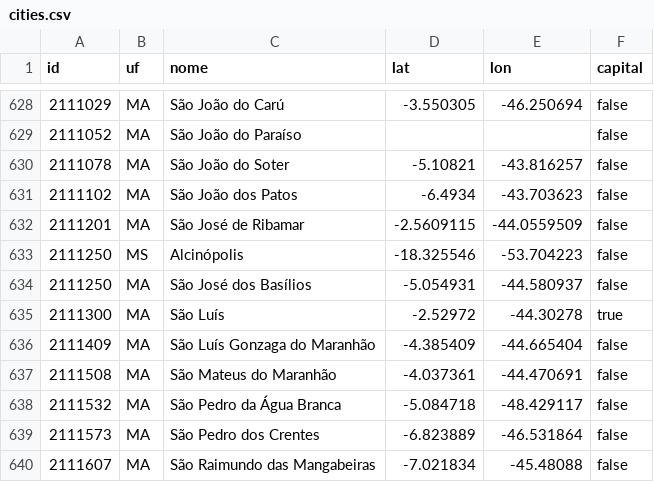
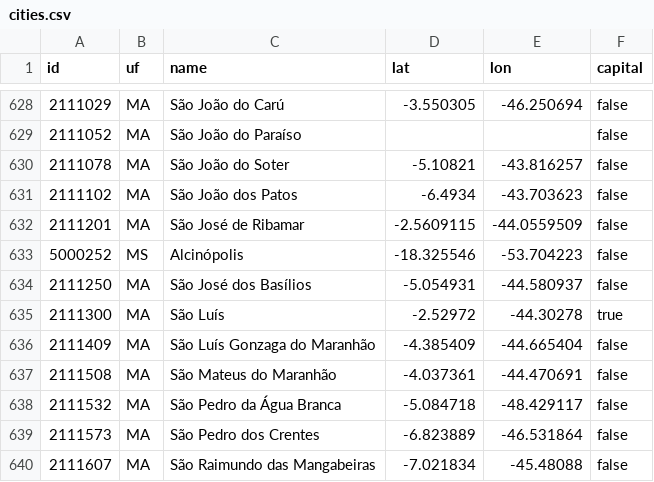
Before and after one commit to mapaslivres/brasil-5500, a CSV file: data/cities.csv (was cities.csv), drawn as a sheet; only a part is shown, gaps mark what is left out; the diff names each change by its address in the sheet, - before the commit and + after, or states it on an @@ line.

```diff
--- a/cities.csv
+++ b/data/cities.csv
-C1: nome
+C1: name
-A633 (id): 2111250
+A633 (id): 5000252
```
Also changed, not shown: 6 other files.
